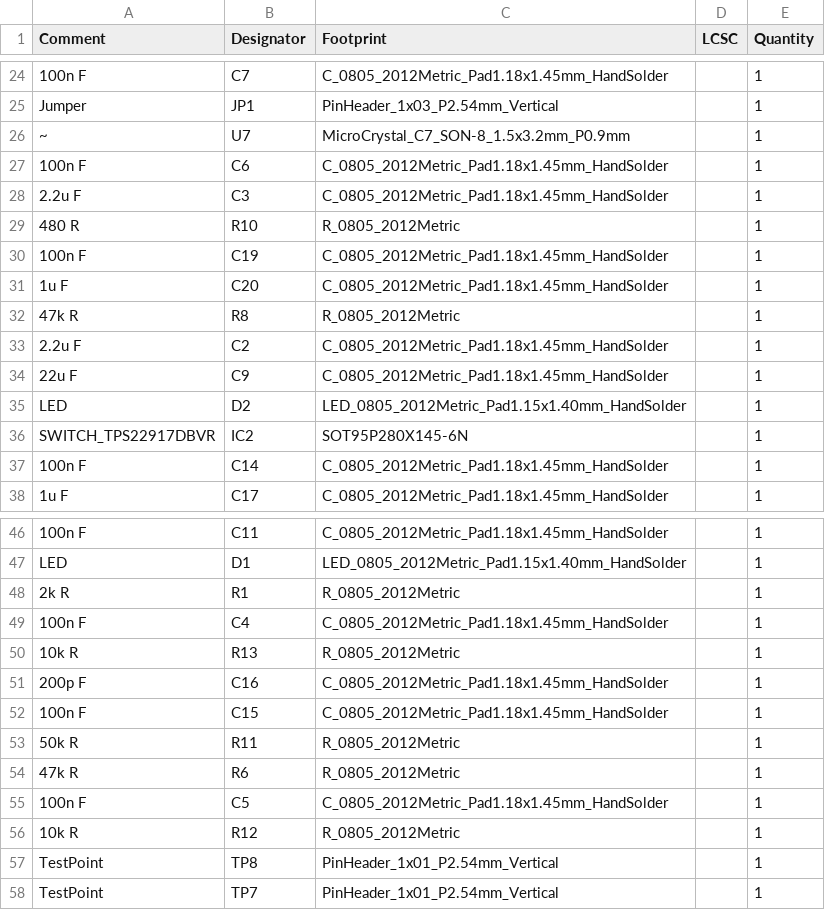
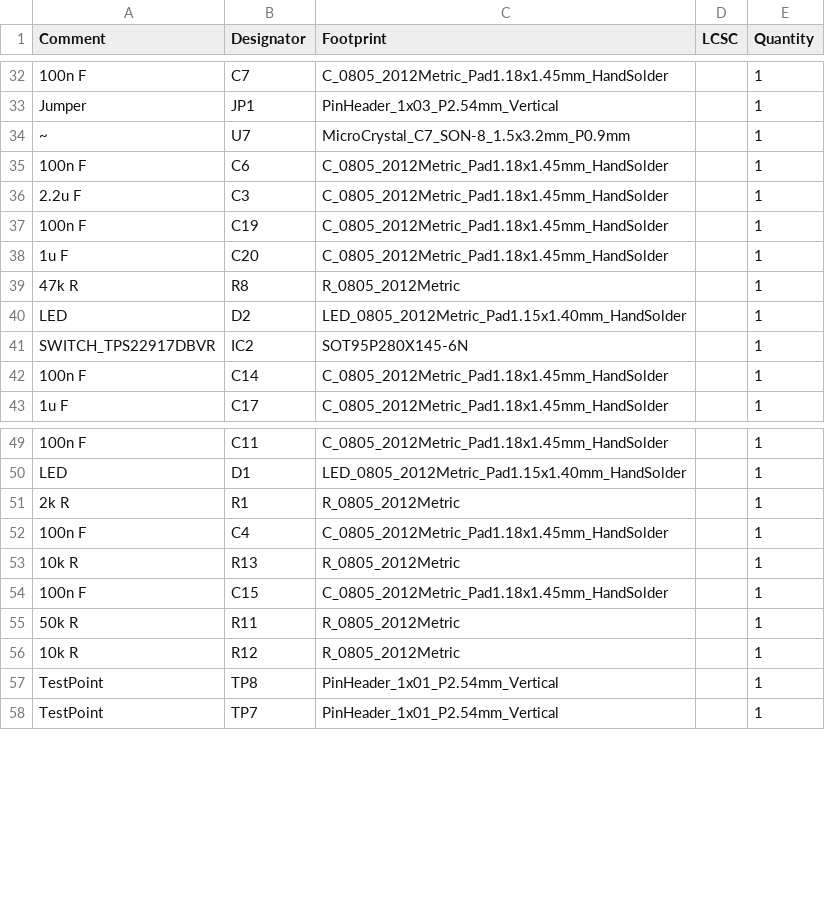
Before and after one commit to awicek/STM32_CO2_LowPowerSensor, a CSV file: HW/CO2_stm_sensor/jlcpcb/production_files/BOM-CO2_stm_sensor.csv, drawn as a sheet; only a part is shown, gaps mark what is left out; removed rows and columns are numbered as before the commit, all else as after; the diff covers the shown part only; the diff names each change by its address in the sheet, - before the commit and + after, or states it on an @@ line.

```diff
--- a/HW/CO2_stm_sensor/jlcpcb/production_files/BOM-CO2_stm_sensor.csv
+++ b/HW/CO2_stm_sensor/jlcpcb/production_files/BOM-CO2_stm_sensor.csv
-row 29: 480 R | R10 | R_0805_2012Metric |  | 1
-row 33: 2.2u F | C2 | C_0805_2012Metric_Pad1.18x1.45mm_HandSolder |  | 1
-row 34: 22u F | C9 | C_0805_2012Metric_Pad1.18x1.45mm_HandSolder |  | 1
-row 51: 200p F | C16 | C_0805_2012Metric_Pad1.18x1.45mm_HandSolder |  | 1
-row 54: 47k R | R6 | R_0805_2012Metric |  | 1
-row 55: 100n F | C5 | C_0805_2012Metric_Pad1.18x1.45mm_HandSolder |  | 1
```
Also changed, not shown: 12 added rows and 6 removed rows elsewhere in this file, HW/CO2_stm_sensor/jlcpcb/production_files/CPL-CO2_stm_sensor.csv, 17 other files.
